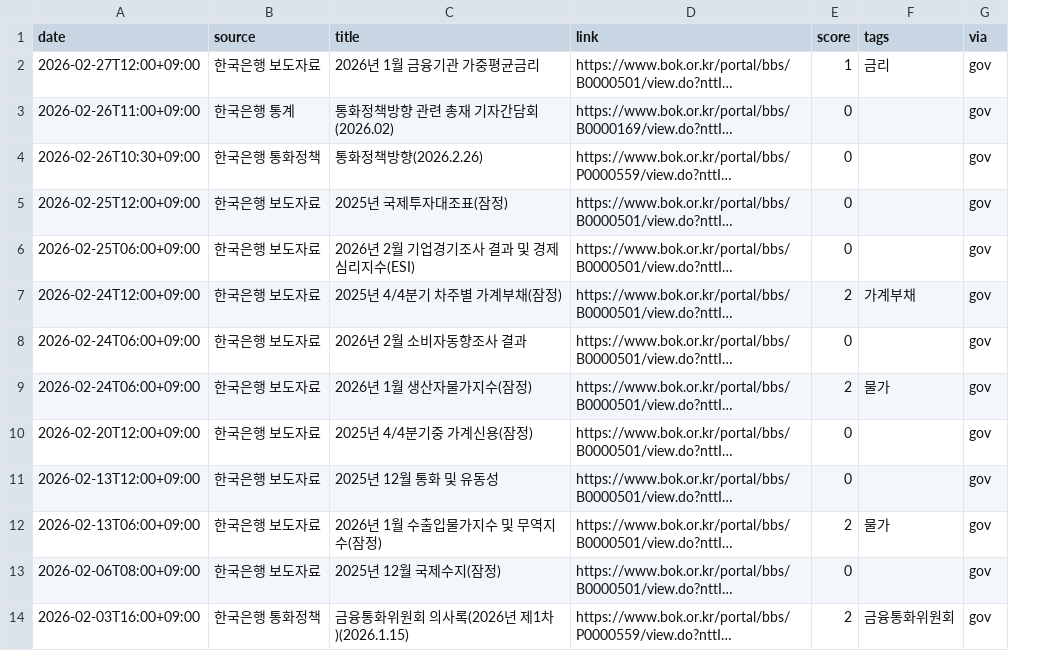
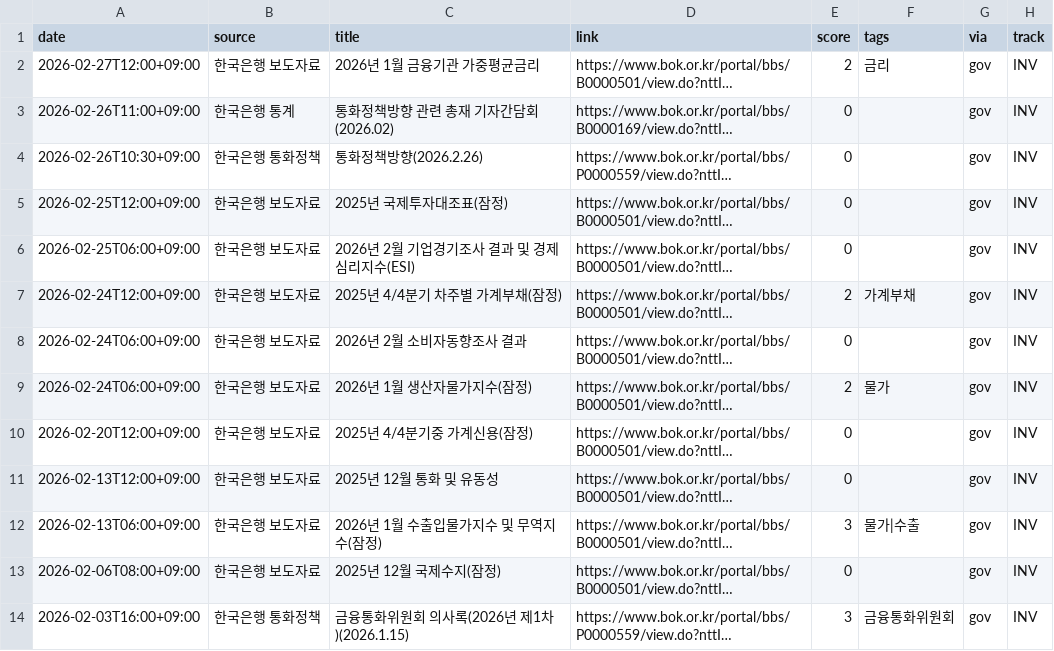
Before and after one commit to rkrjrl-ctrl/claude_drive, a CSV file: news/2026-02.csv, drawn as a sheet; long unchanged cells end in …; the diff names each change by its address in the sheet, - before the commit and + after, or states it on an @@ line.

```diff
--- a/news/2026-02.csv
+++ b/news/2026-02.csv
+column H (track), rows 2-14: all INV
-E2 (score): 1
+E2 (score): 2
-E12 (score): 2
+E12 (score): 3
-F12 (tags): 물가
+F12 (tags): 물가|수출
-E14 (score): 2
+E14 (score): 3
```
Also changed, not shown: news/2026-04.csv, news/2026-06.csv, 8 other files.
